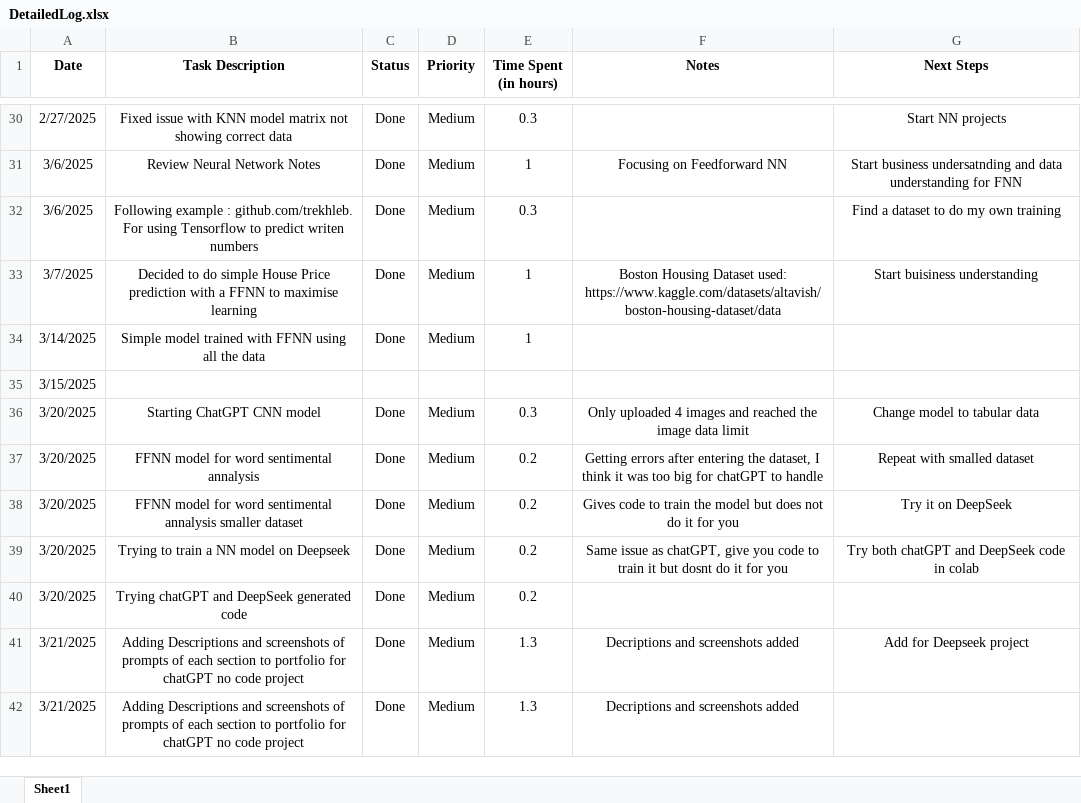
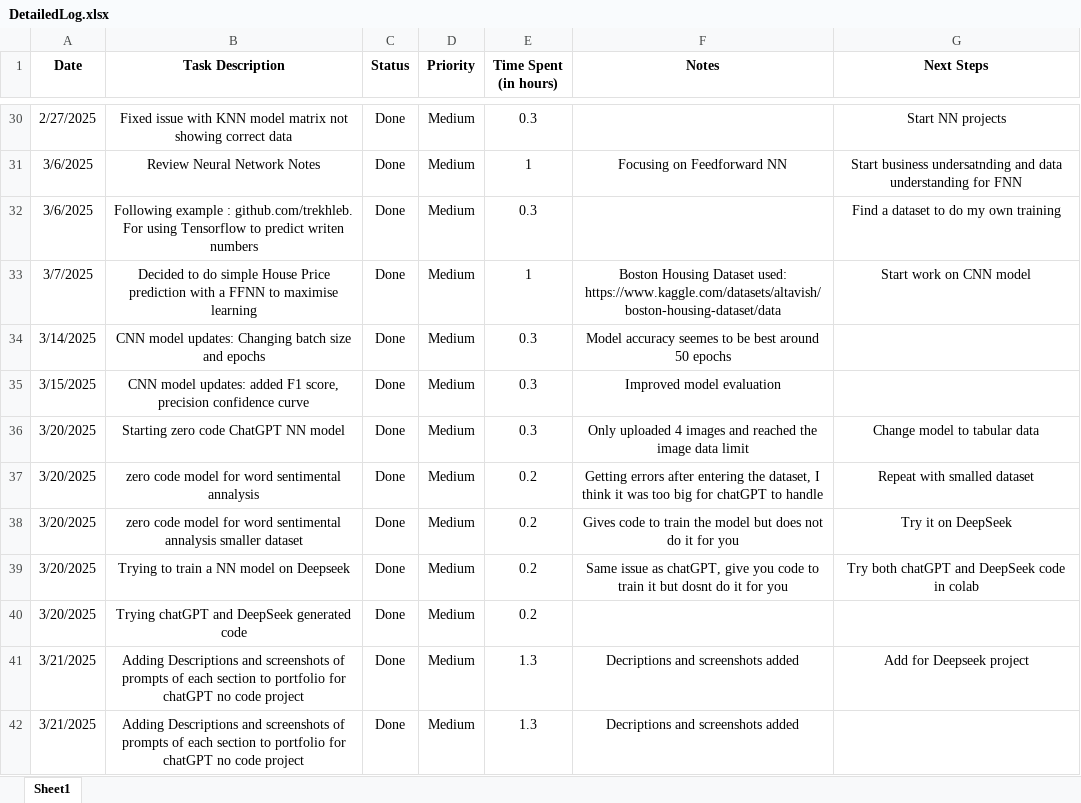
Before and after one commit to C00276177Tomas/DataScienceModule, an Excel workbook: DetailedLog.xlsx, sheet Sheet1, drawn as a sheet; only a part is shown, gaps mark what is left out; values as stored, in another font and other column widths than the file's, no borders; removed rows and columns are numbered as before the commit, all else as after; the diff names each change by its address in the sheet, - before the commit and + after, or states it on an @@ line.

Commit message:
Log updated

```diff
--- a/DetailedLog.xlsx (sheet Sheet1)
+++ b/DetailedLog.xlsx (sheet Sheet1)
-G33 (Next Steps): Start buisiness understanding
+G33 (Next Steps): Start work on CNN model
-B34 (Task Description): Simple model trained with FFNN using all the data
+B34 (Task Description): CNN model updates: Changing batch size and epochs
-E34 (Time Spent (in hours)): 1
+E34 (Time Spent (in hours)): 0.3
-F34 (Notes): (empty)
+F34 (Notes): Model accuracy seemes to be best around 50 epochs
-row 35: 3/15/2025
+row 35: 3/15/2025 | CNN model updates: added F1 score, precision confidence curve | Done | Medium | 0.3 | Improved model evaluation
-B36 (Task Description): Starting ChatGPT CNN model
+B36 (Task Description): Starting zero code ChatGPT NN model
-B37 (Task Description): FFNN model for word sentimental annalysis
+B37 (Task Description): zero code model for word sentimental annalysis
-B38 (Task Description): FFNN model for…
+B38 (Task Description): zero code model for…
```
